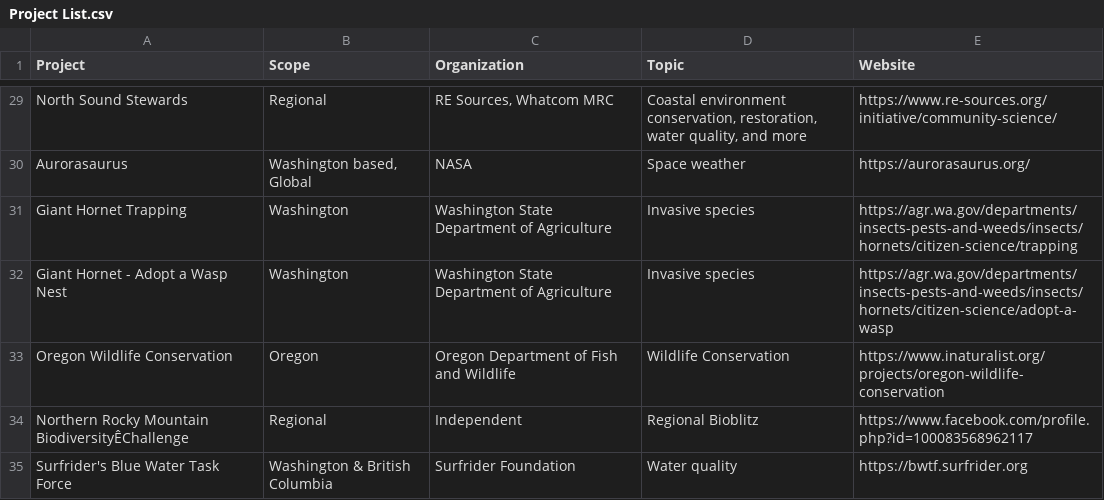
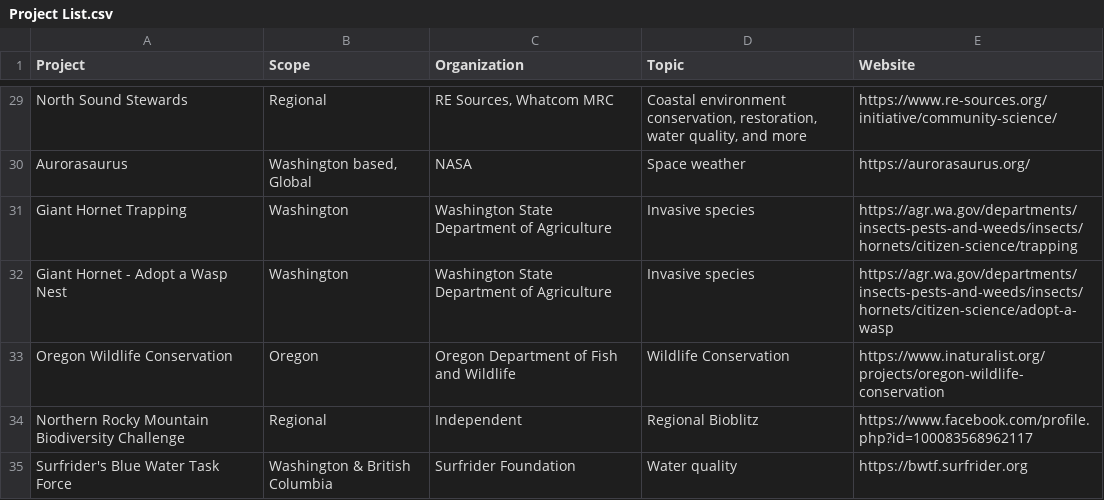
Before and after one commit to jmhulbert/pnwcitsci, a CSV file: files/data/Project List.csv, drawn as a sheet; only a part is shown, gaps mark what is left out; the diff names each change by its address in the sheet, - before the commit and + after, or states it on an @@ line.

```diff
--- a/files/data/Project List.csv
+++ b/files/data/Project List.csv
-A34 (Project): …Rocky Mountain BiodiversityÊChallenge
+A34 (Project): …Rocky Mountain Biodiversity Challenge
```
Also changed, not shown: 1 other file.
